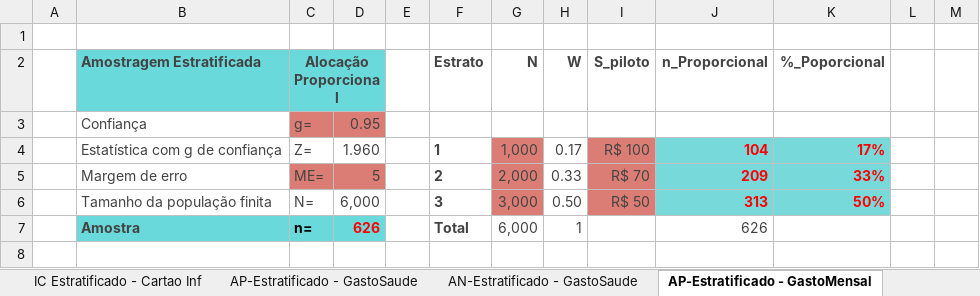
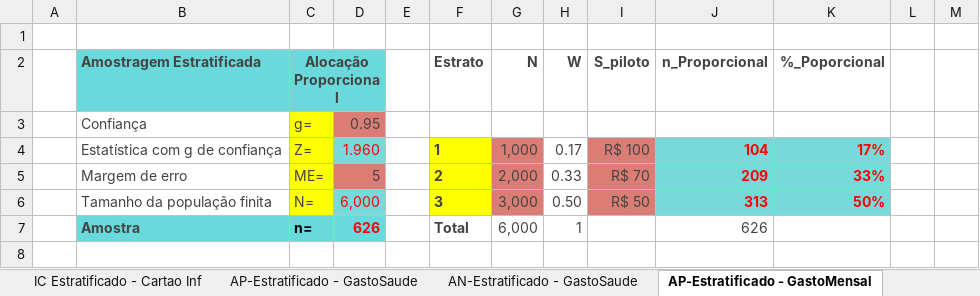
Before and after one commit to marciofcruz/datascience, an Excel workbook: fia/analytics I - planilha/Cálculo - tamanho da amostra_Alunos-v8.xlsx, sheet AP-Estratificado - GastoMensal, drawn as a sheet; only a part is shown; values as stored, in another font and other column widths than the file's, no borders; charts and pictures not drawn; the diff names each change by its address in the sheet, - before the commit and + after, or states it on an @@ line.

```diff
--- a/fia/analytics I - planilha/Cálculo - tamanho da amostra_Alunos-v8.xlsx (sheet AP-Estratificado - GastoMensal)
+++ b/fia/analytics I - planilha/Cálculo - tamanho da amostra_Alunos-v8.xlsx (sheet AP-Estratificado - GastoMensal)
-C3 fill: #DB7D74
+C3 fill: #FFFF00
-C4 fill: none
+C4 fill: #FFFF00
@@ D4 fill: none → #78D9DB, text colour: #434343 → #FF0000 @@
-F4:F6 fill: none
+F4:F6 fill: #FFFF00
-C5 fill: #DB7D74
+C5 fill: #FFFF00
-C6 fill: none
+C6 fill: #FFFF00
@@ D6 fill: none → #78D9DB, text colour: #434343 → #FF0000 @@
```
Also changed, not shown: sheet AP-Estratificado - GastoSaude, sheet AN-Estratificado - GastoSaude, sheet Proporção, sheet Média, sheet AN-Estratificado - GastoMensal, sheet IC Estratificado - Cartao Inf, formulas that keep their value, 14 other files.
